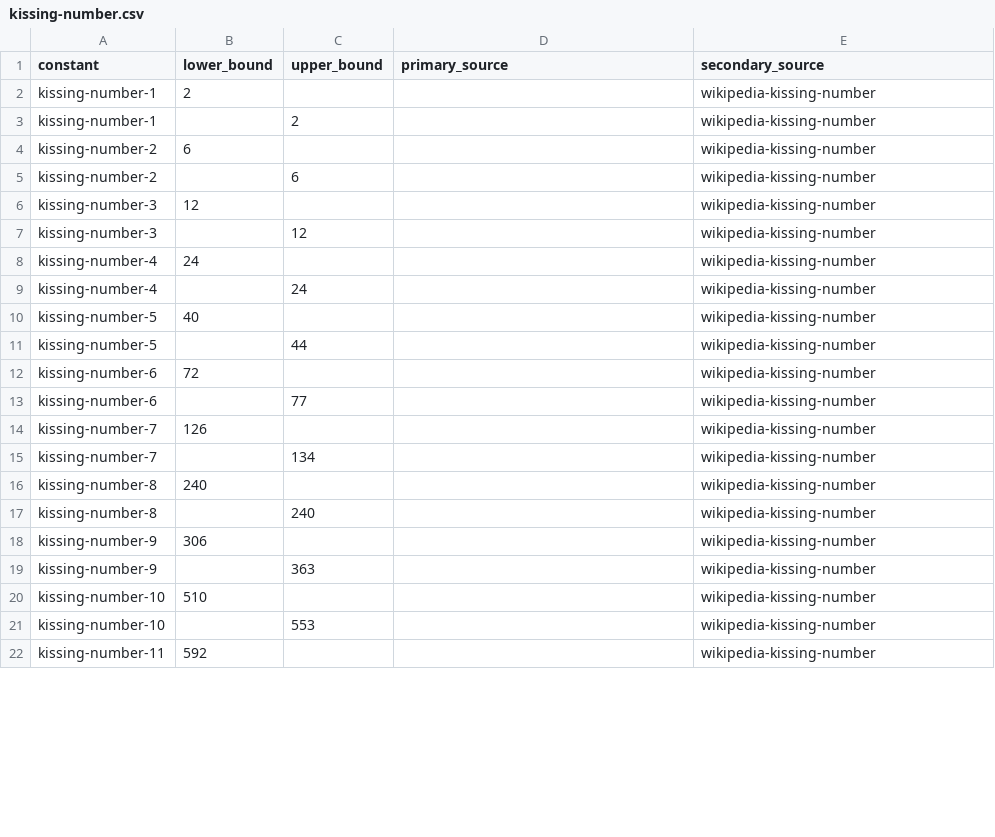
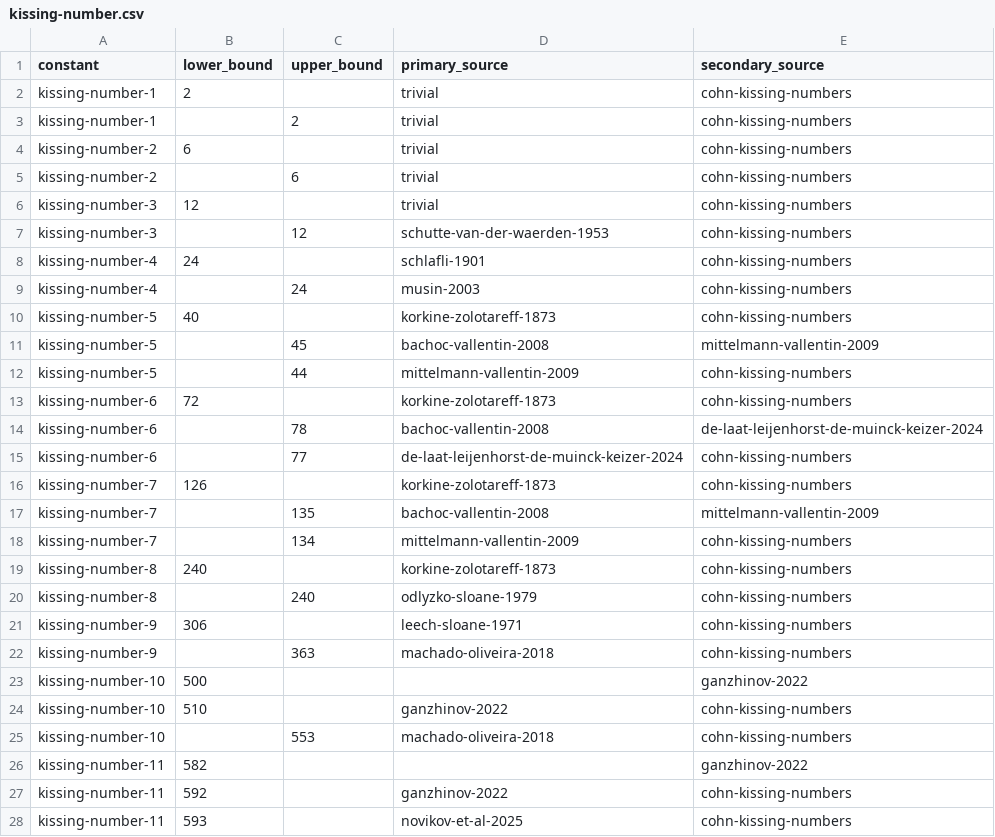
Before and after one commit to daniel-munro/leaps-in-bounds, a CSV file: source_data/updates/kissing-number.csv, drawn as a sheet; only a part is shown; the diff covers the shown part only.

```diff
--- a/source_data/updates/kissing-number.csv
+++ b/source_data/updates/kissing-number.csv
@@ -1,22 +1,28 @@
 constant,lower_bound,upper_bound,primary_source,secondary_source
-kissing-number-1,2,,,wikipedia-kissing-number
-kissing-number-1,,2,,wikipedia-kissing-number
-kissing-number-2,6,,,wikipedia-kissing-number
-kissing-number-2,,6,,wikipedia-kissing-number
-kissing-number-3,12,,,wikipedia-kissing-number
-kissing-number-3,,12,,wikipedia-kissing-number
-kissing-number-4,24,,,wikipedia-kissing-number
-kissing-number-4,,24,,wikipedia-kissing-number
-kissing-number-5,40,,,wikipedia-kissing-number
-kissing-number-5,,44,,wikipedia-kissing-number
-kissing-number-6,72,,,wikipedia-kissing-number
-kissing-number-6,,77,,wikipedia-kissing-number
-kissing-number-7,126,,,wikipedia-kissing-number
-kissing-number-7,,134,,wikipedia-kissing-number
-kissing-number-8,240,,,wikipedia-kissing-number
-kissing-number-8,,240,,wikipedia-kissing-number
-kissing-number-9,306,,,wikipedia-kissing-number
-kissing-number-9,,363,,wikipedia-kissing-number
-kissing-number-10,510,,,wikipedia-kissing-number
-kissing-number-10,,553,,wikipedia-kissing-number
-kissing-number-11,592,,,wikipedia-kissing-number
+kissing-number-1,2,,trivial,cohn-kissing-numbers
+kissing-number-1,,2,trivial,cohn-kissing-numbers
+kissing-number-2,6,,trivial,cohn-kissing-numbers
+kissing-number-2,,6,trivial,cohn-kissing-numbers
+kissing-number-3,12,,trivial,cohn-kissing-numbers
+kissing-number-3,,12,schutte-van-der-waerden-1953,cohn-kissing-numbers
+kissing-number-4,24,,schlafli-1901,cohn-kissing-numbers
+kissing-number-4,,24,musin-2003,cohn-kissing-numbers
+kissing-number-5,40,,korkine-zolotareff-1873,cohn-kissing-numbers
+kissing-number-5,,45,bachoc-vallentin-2008,mittelmann-vallentin-2009
+kissing-number-5,,44,mittelmann-vallentin-2009,cohn-kissing-numbers
+kissing-number-6,72,,korkine-zolotareff-1873,cohn-kissing-numbers
+kissing-number-6,,78,bachoc-vallentin-2008,de-laat-leijenhorst-de-muinck-keizer-2024
+kissing-number-6,,77,de-laat-leijenhorst-de-muinck-keizer-2024,cohn-kissing-numbers
+kissing-number-7,126,,korkine-zolotareff-1873,cohn-kissing-numbers
+kissing-number-7,,135,bachoc-vallentin-2008,mittelmann-vallentin-2009
+kissing-number-7,,134,mittelmann-vallentin-2009,cohn-kissing-numbers
+kissing-number-8,240,,korkine-zolotareff-1873,cohn-kissing-numbers
+kissing-number-8,,240,odlyzko-sloane-1979,cohn-kissing-numbers
+kissing-number-9,306,,leech-sloane-1971,cohn-kissing-numbers
+kissing-number-9,,363,machado-oliveira-2018,cohn-kissing-numbers
+kissing-number-10,500,,,ganzhinov-2022
+kissing-number-10,510,,ganzhinov-2022,cohn-kissing-numbers
+kissing-number-10,,553,machado-oliveira-2018,cohn-kissing-numbers
+kissing-number-11,582,,,ganzhinov-2022
+kissing-number-11,592,,ganzhinov-2022,cohn-kissing-numbers
+kissing-number-11,593,,novikov-et-al-2025,cohn-kissing-numbers
```
Also changed, not shown: 12 added rows and 52 edited cells elsewhere in this file, 1 other file.
